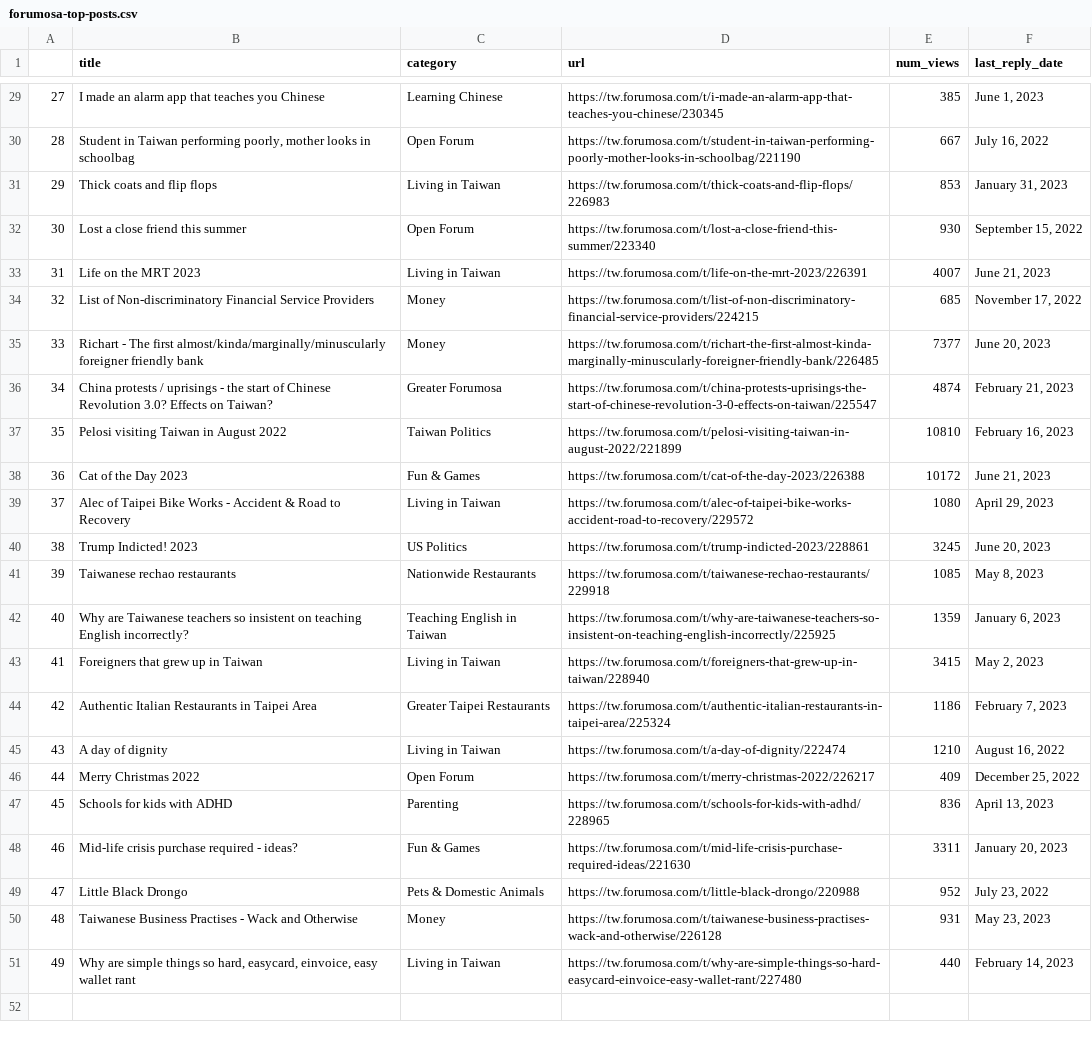
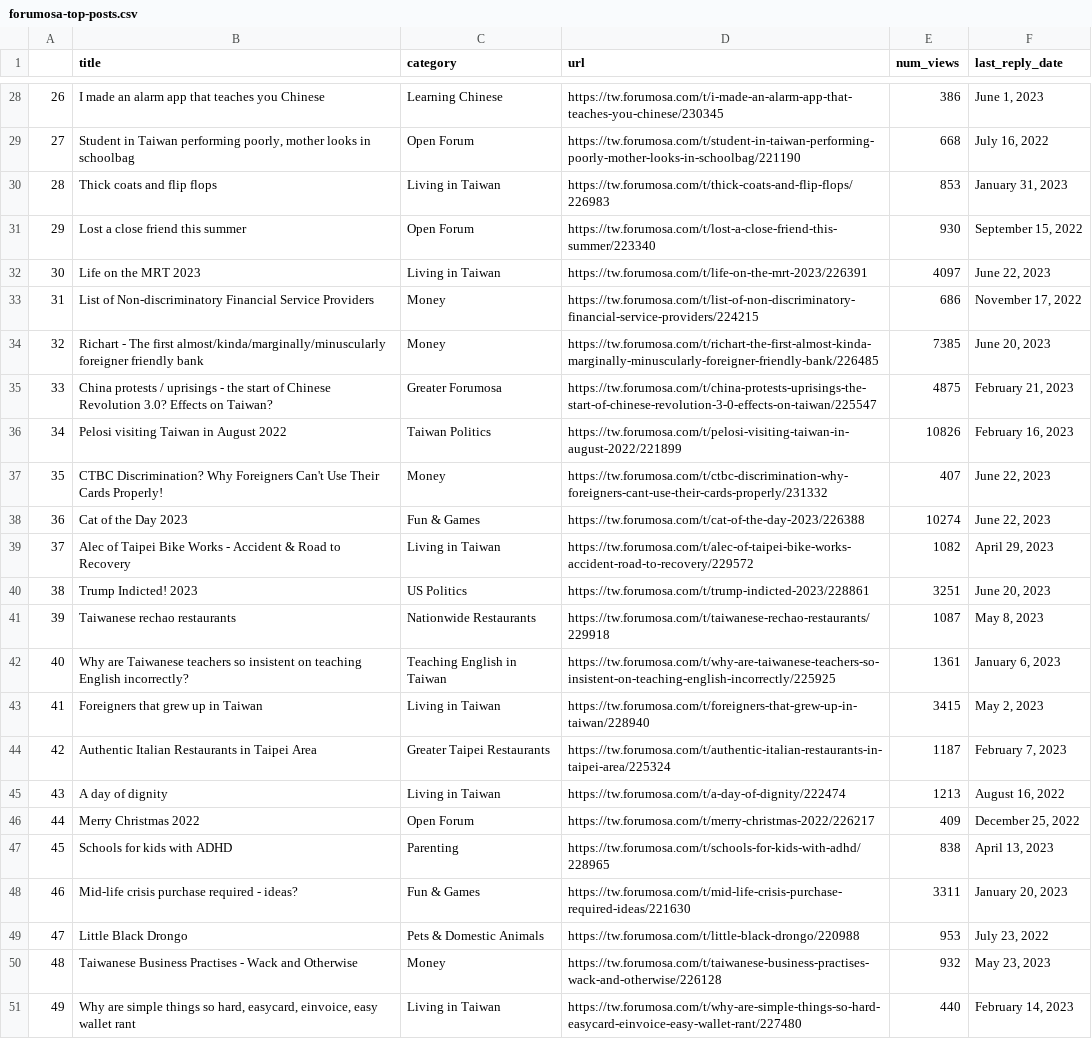
Before and after one commit to ssaanndwich/scrape-forumosa, a CSV file: forumosa-top-posts.csv, drawn as a sheet; only a part is shown, gaps mark what is left out; addresses are those after the commit; the diff covers the shown part only; the diff names each change by its address in the sheet, - before the commit and + after, or states it on an @@ line.

```diff
--- a/forumosa-top-posts.csv
+++ b/forumosa-top-posts.csv
@@ column A renumbered between rows 11 and 36 @@
-E28 (num_views): 385
+E28 (num_views): 386
-E29 (num_views): 667
+E29 (num_views): 668
-E32 (num_views): 4007
+E32 (num_views): 4097
-F32 (last_reply_date): June 21, 2023
+F32 (last_reply_date): June 22, 2023
-E33 (num_views): 685
+E33 (num_views): 686
-E34 (num_views): 7377
+E34 (num_views): 7385
-E35 (num_views): 4874
+E35 (num_views): 4875
-E36 (num_views): 10810
+E36 (num_views): 10826
+row 37: 35 | CTBC Discrimination? Why Foreigners Can't Use Their Cards Properly! | Money | https://tw.forumosa.com/t/ctbc-discrimination-why-foreigners-cant-use-their-cards-properly/231332 | 407 | June 22, 2023
-E38 (num_views): 10172
+E38 (num_views): 10274
-F38 (last_reply_date): June 21, 2023
+F38 (last_reply_date): June 22, 2023
-E39 (num_views): 1080
+E39 (num_views): 1082
-E40 (num_views): 3245
+E40 (num_views): 3251
-E41 (num_views): 1085
+E41 (num_views): 1087
-E42 (num_views): 1359
+E42 (num_views): 1361
-E44 (num_views): 1186
+E44 (num_views): 1187
-E45 (num_views): 1210
+E45 (num_views): 1213
-E47 (num_views): 836
+E47 (num_views): 838
-E49 (num_views): 952
+E49 (num_views): 953
-E50 (num_views): 931
+E50 (num_views): 932
```
Also changed, not shown: 1 added row, 2 removed rows and 27 edited cells elsewhere in this file.
